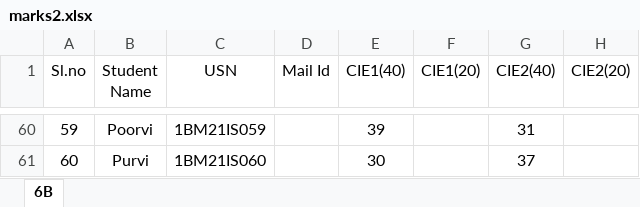
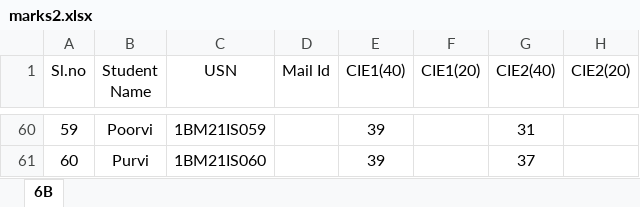
Before and after one commit to mukundrao/TechMarks, an Excel workbook: marks2.xlsx, sheet 6B, drawn as a sheet; only a part is shown, gaps mark what is left out; values as stored, in another font and other column widths than the file's, no borders; the diff covers the shown part only; the diff names each change by its address in the sheet, - before the commit and + after, or states it on an @@ line.

```diff
--- a/marks2.xlsx (sheet 6B)
+++ b/marks2.xlsx (sheet 6B)
-E61 (CIE1(40)): 30
+E61 (CIE1(40)): 39
```
Also changed, not shown: 50 edited cells elsewhere in this sheet.
